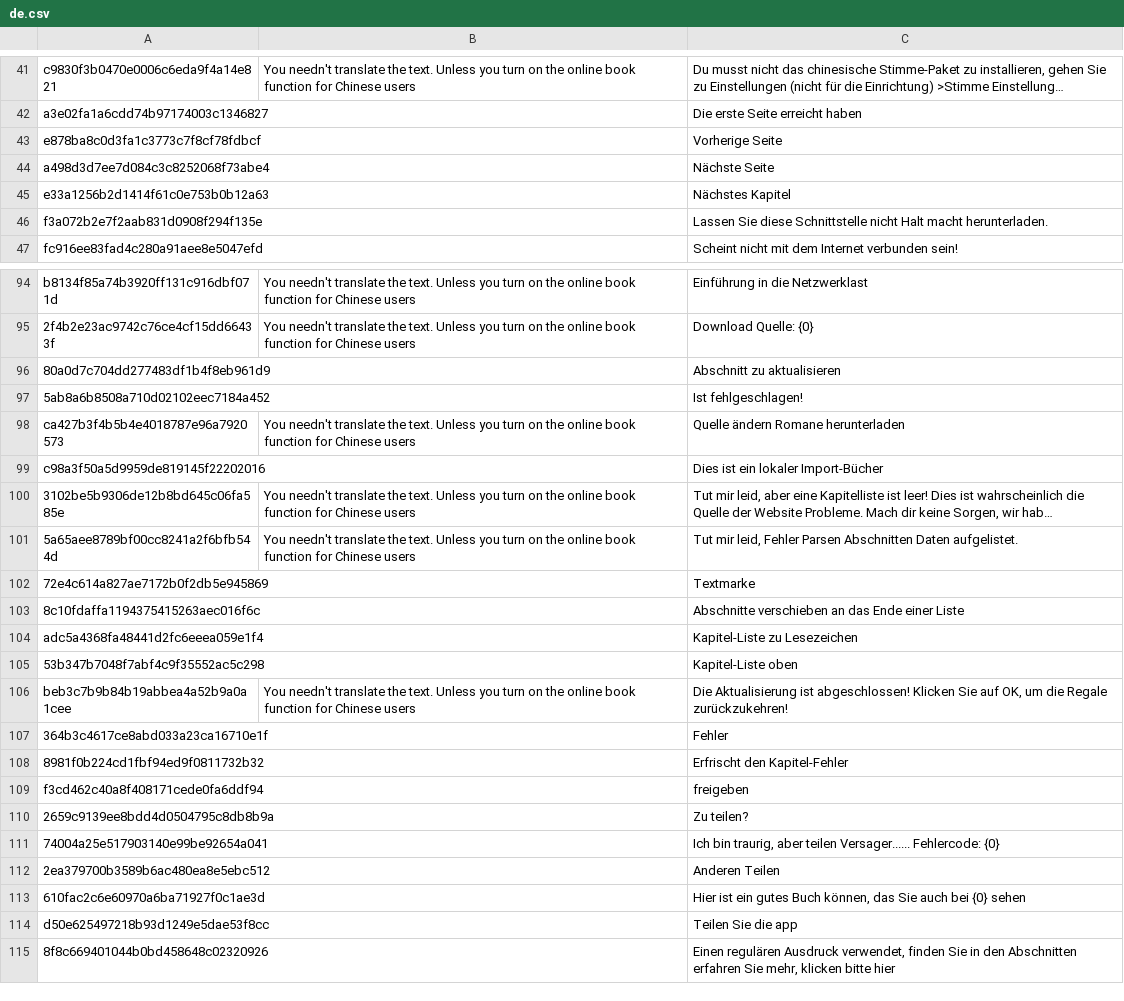
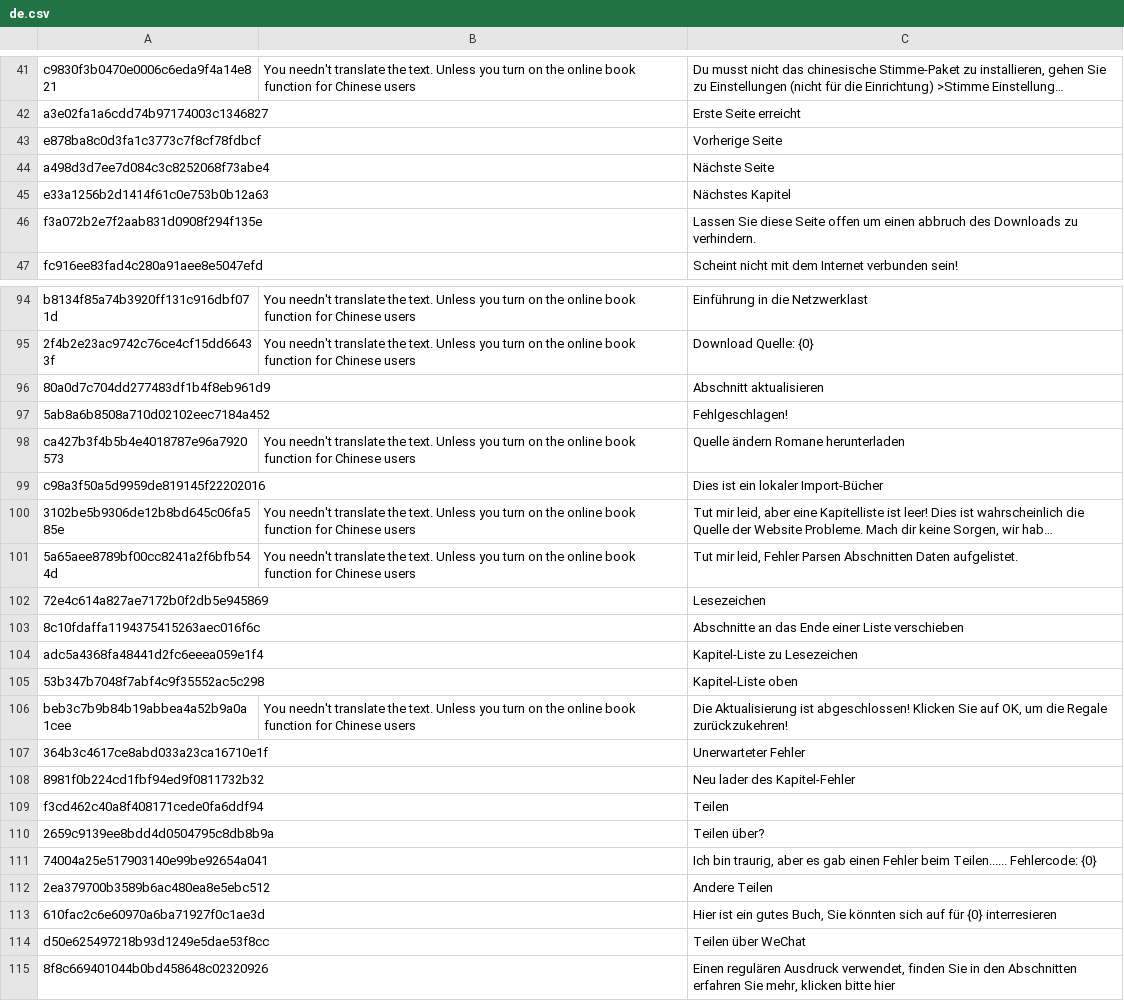
Before and after one commit to yinyue200/FlyReaderTranslation, a CSV file: FlyReaderMultilingualResourcesSolution/WebApplication1/de.csv, drawn as a sheet; only a part is shown, gaps mark what is left out; long unchanged cells end in …; the diff covers the shown part only; the diff names each change by its address in the sheet, - before the commit and + after, or states it on an @@ line.

```diff
--- a/FlyReaderMultilingualResourcesSolution/WebApplication1/de.csv
+++ b/FlyReaderMultilingualResourcesSolution/WebApplication1/de.csv
-C42: Die erste Seite erreicht haben
+C42: Erste Seite erreicht
-C46: …Sie diese Schnittstelle nicht Halt macht herunterladen.
+C46: …Sie diese Seite offen um einen abbruch des Downloads zu verhindern.
-C96: Abschnitt zu aktualisieren
+C96: Abschnitt aktualisieren
-C97: Ist fehlgeschlagen!
+C97: Fehlgeschlagen!
-C102: Textmarke
+C102: Lesezeichen
-C103: Abschnitte verschieben an das Ende einer Liste
+C103: Abschnitte an das Ende einer Liste verschieben
-C107: Fehler
+C107: Unerwarteter Fehler
-C108: Erfrischt den Kapitel-Fehler
+C108: Neu lader des Kapitel-Fehler
-C109: freigeben
+C109: Teilen
-C110: Zu teilen?
+C110: Teilen über?
-C111: …traurig, aber teilen Versager...... Fehlercode: {0}
+C111: …traurig, aber es gab einen Fehler beim Teilen...... Fehlercode: {0}
-C112: Anderen Teilen
+C112: Andere Teilen
-C113: …ein gutes Buch können, das Sie auch bei {0} sehen
+C113: …ein gutes Buch, Sie könnten sich auf für {0} interresieren
-C114: Teilen Sie die app
+C114: Teilen über WeChat
```
Also changed, not shown: 16 edited cells elsewhere in this file.
